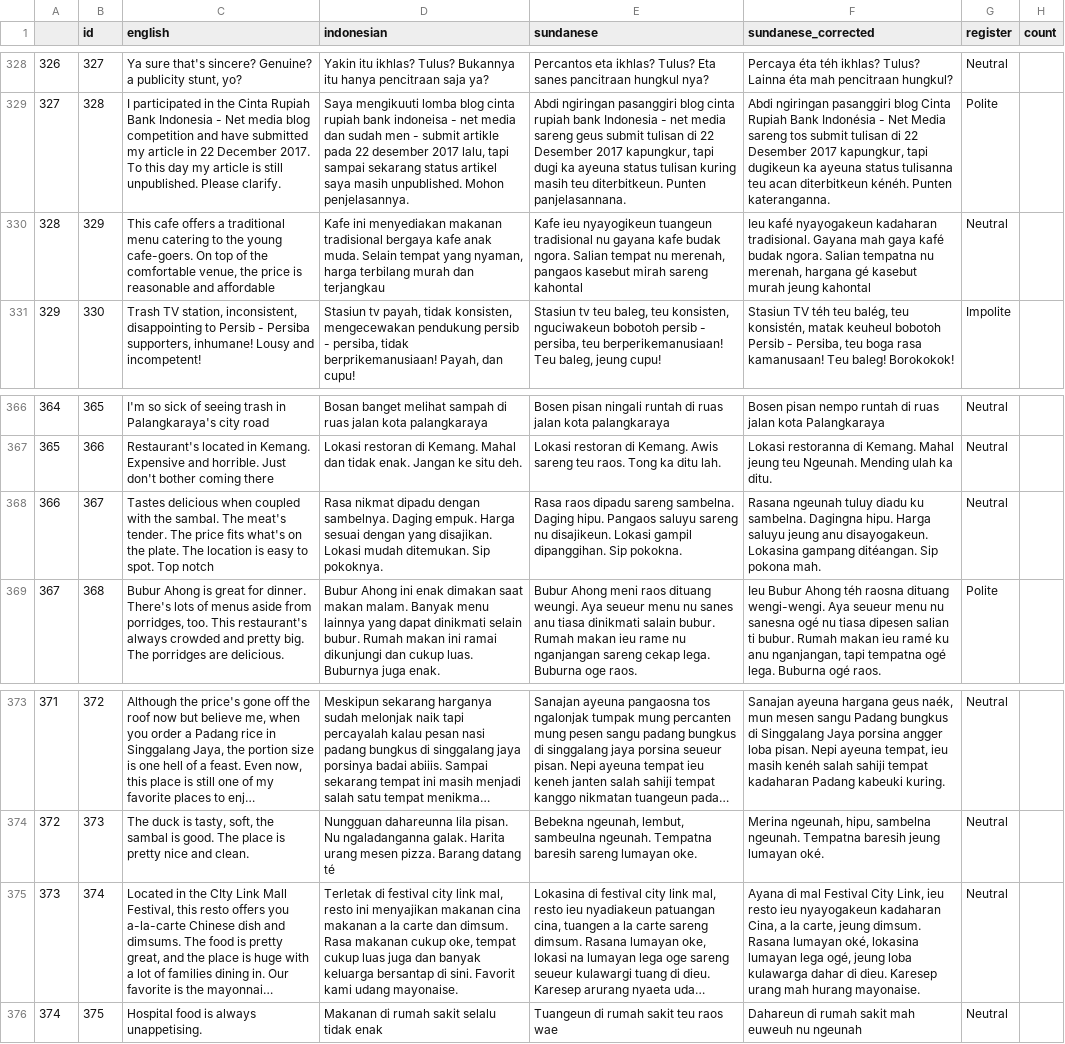
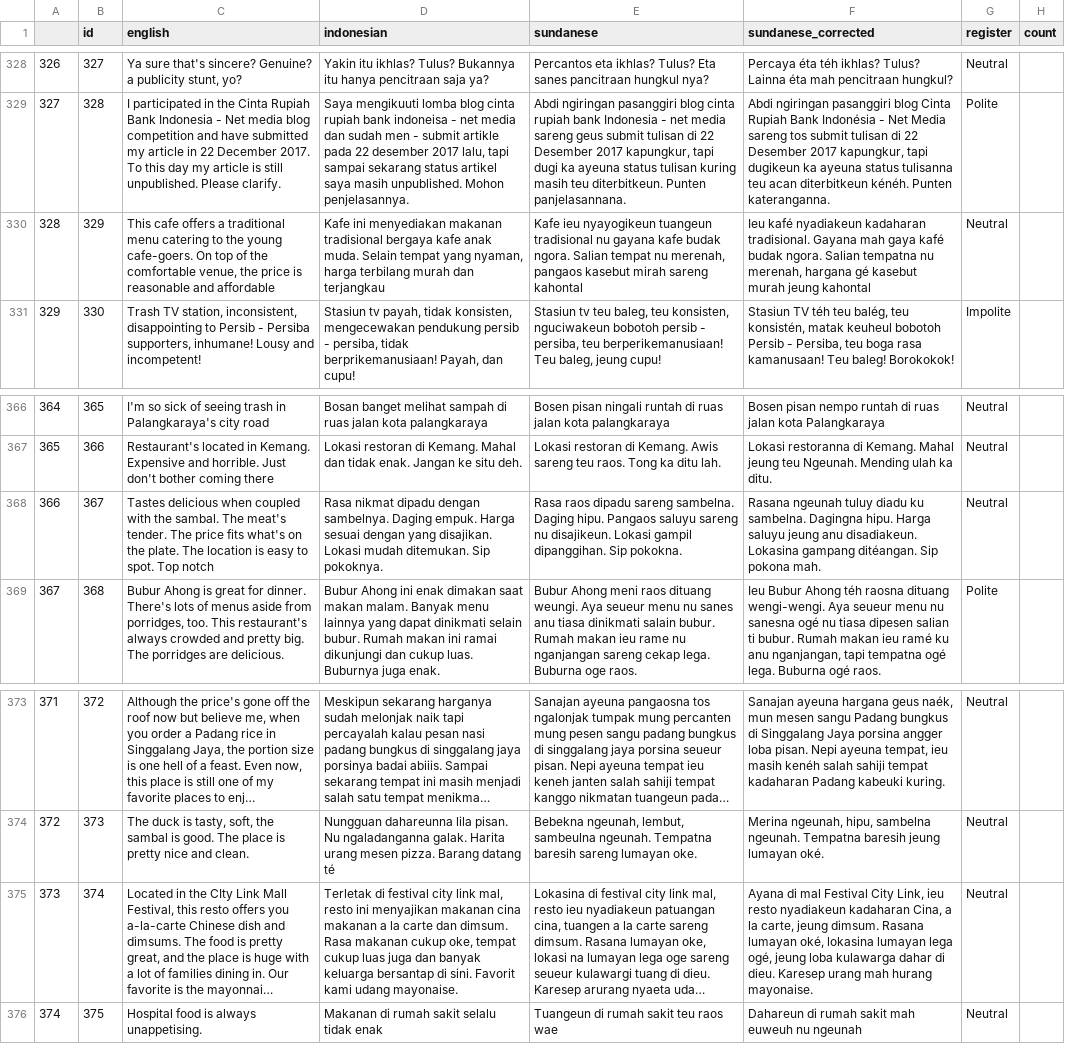
Before and after one commit to kuucinja/Sundanese_machine_translation, a CSV file: test_manually_corrected.csv, drawn as a sheet; only a part is shown, gaps mark what is left out; long unchanged cells end in …; the diff covers the shown part only; the diff names each change by its address in the sheet, - before the commit and + after, or states it on an @@ line.

```diff
--- a/test_manually_corrected.csv
+++ b/test_manually_corrected.csv
-F330 (sundanese_corrected): Ieu kafé nyayogakeun kadaharan tradisional.…
+F330 (sundanese_corrected): Ieu kafé nyadiakeun kadaharan tradisional.…
-F368 (sundanese_corrected): …jeung anu disayogakeun. Lokasina gampang…
+F368 (sundanese_corrected): …jeung anu disadiakeun. Lokasina gampang…
-F375 (sundanese_corrected): …ieu resto ieu nyayogakeun kadaharan Cina,…
+F375 (sundanese_corrected): …ieu resto nyadiakeun kadaharan Cina,…
```
Also changed, not shown: 6 edited cells elsewhere in this file.
